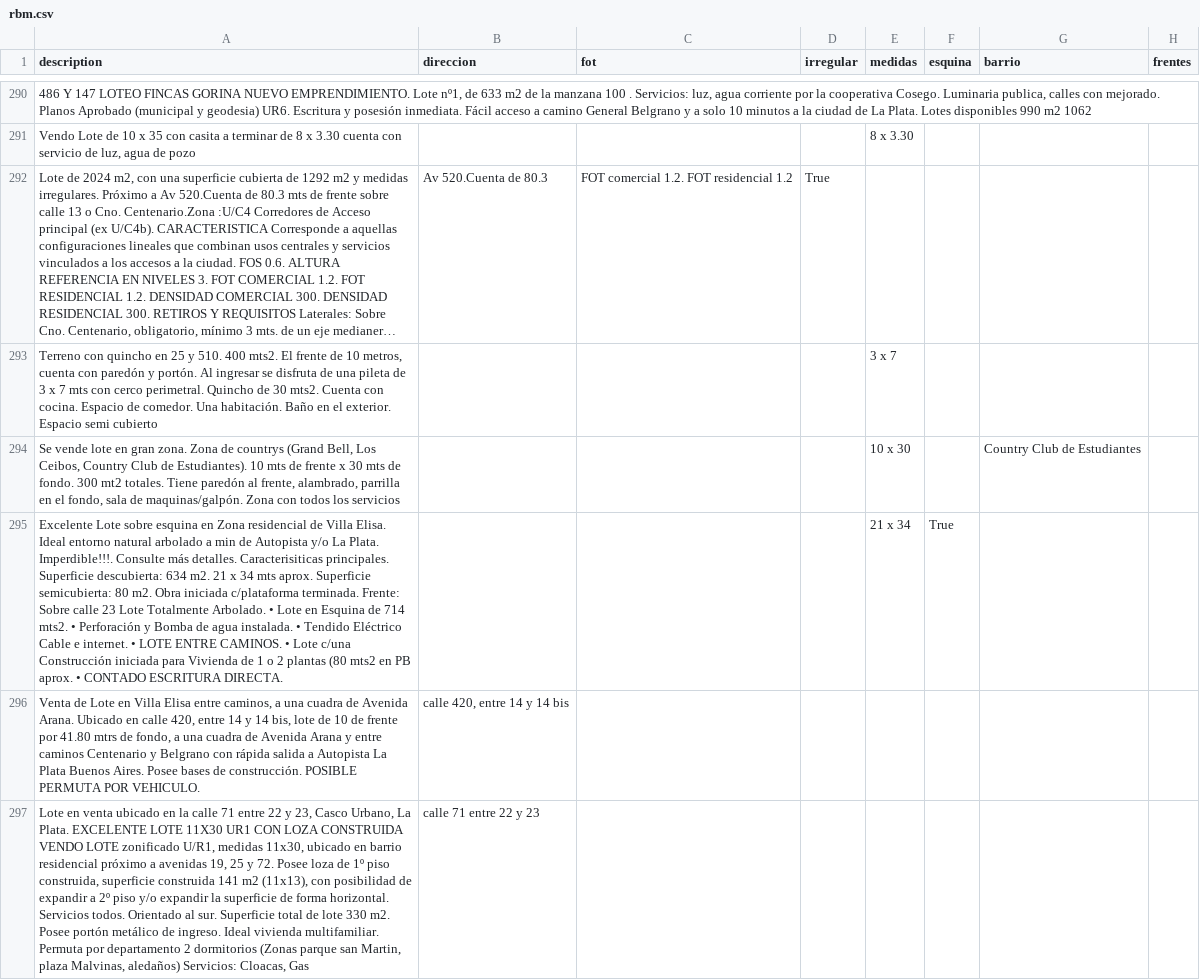
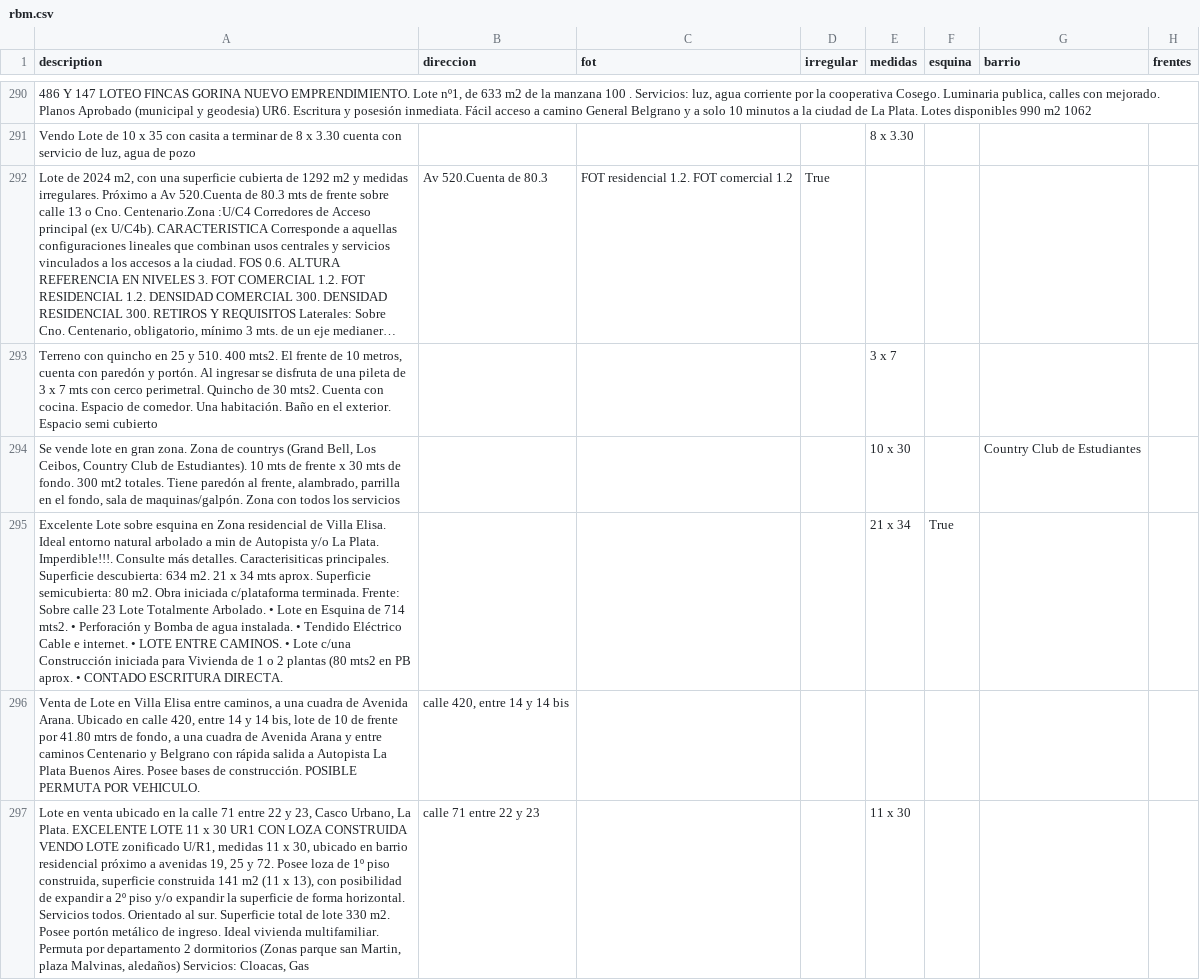
Before and after one commit to cientopolis/OVS-extractor-idis, a CSV file: output/rbm.csv, drawn as a sheet; only a part is shown, gaps mark what is left out; long unchanged cells end in …; the diff covers the shown part only; the diff names each change by its address in the sheet, - before the commit and + after, or states it on an @@ line.

Commit message:
multioferta 0.85

```diff
--- a/output/rbm.csv
+++ b/output/rbm.csv
-C292 (fot): FOT comercial 1.2. FOT residencial 1.2
+C292 (fot): FOT residencial 1.2. FOT comercial 1.2
-A297 (description): …EXCELENTE LOTE 11X30 UR1 CON LOZA CONSTRUIDA VENDO LOTE zonificado U/R1, medidas 11x30, ubicado en barrio residencial próximo a avenidas 19, 25 y 72. Posee loza de 1º piso construida, superficie construida 141 m2 (11x13), con posibilidad…
+A297 (description): …EXCELENTE LOTE 11 x 30 UR1 CON LOZA CONSTRUIDA VENDO LOTE zonificado U/R1, medidas 11 x 30, ubicado en barrio residencial próximo a avenidas 19, 25 y 72. Posee loza de 1º piso construida, superficie construida 141 m2 (11 x 13), con posibilidad…
-E297 (medidas): (empty)
+E297 (medidas): 11 x 30
```
Also changed, not shown: 1 added row, 1 removed row and 68 edited cells elsewhere in this file, input/ground_truth_100_sin_inferencias.csv, 6 other files.
